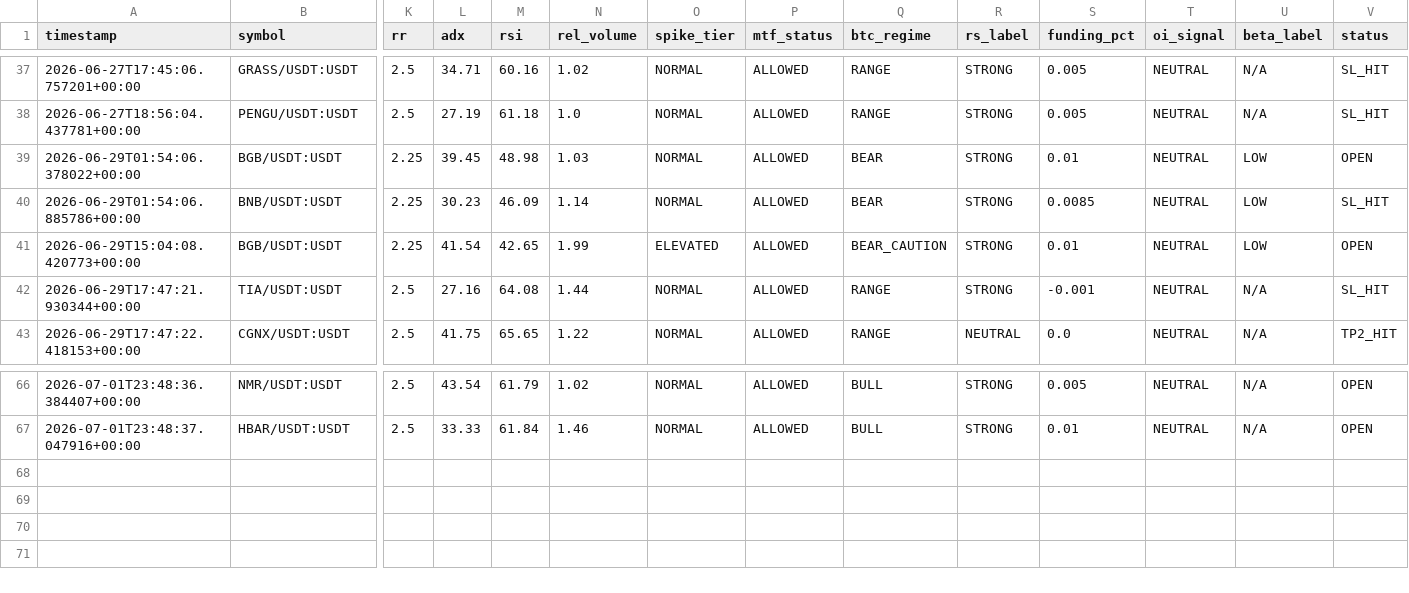
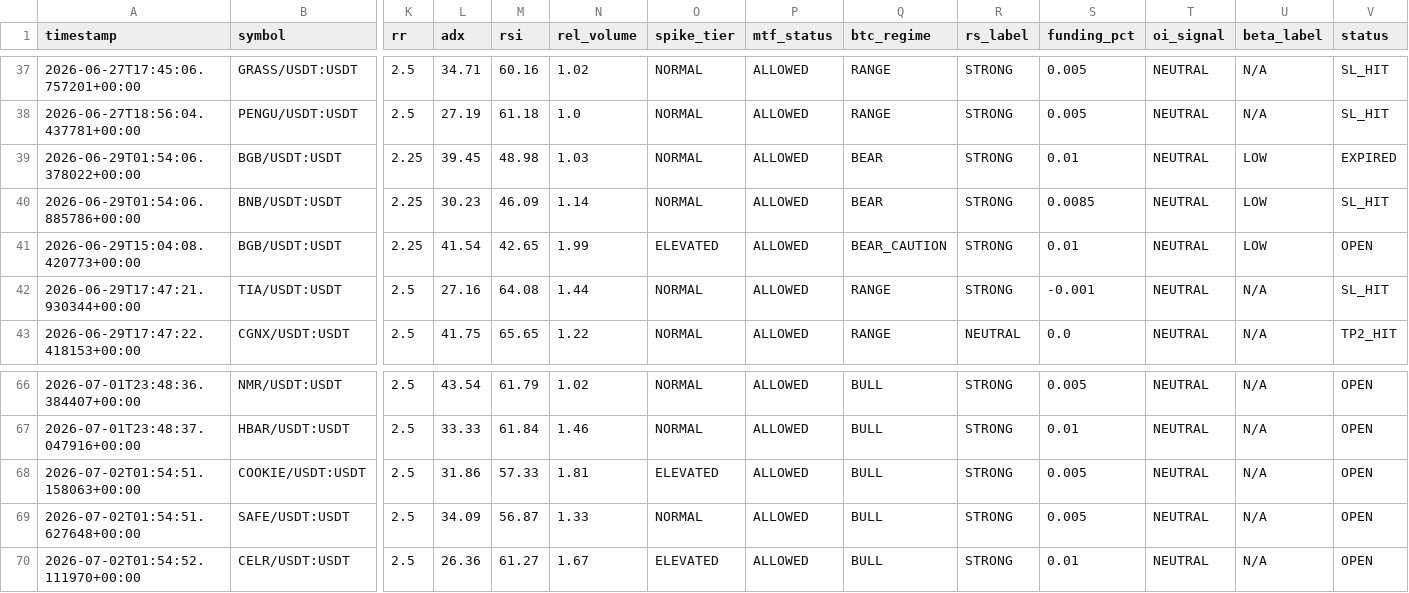
Before and after one commit to Mystgraider/ai-crypto-scan, a CSV file: storage/signals.csv, drawn as a sheet; only a part is shown, gaps mark what is left out; rows hold the shown columns only; the diff names each change by its address in the sheet, - before the commit and + after, or states it on an @@ line.

Commit message:
chore: update signals [skip ci]

```diff
--- a/storage/signals.csv
+++ b/storage/signals.csv
-V39 (status): OPEN
+V39 (status): EXPIRED
+row 68: 2026-07-02T01:54:51.158063+00:00 | COOKIE/USDT:USDT | 2.5 | 31.86 | 57.33 | 1.81 | ELEVATED | ALLOWED | BULL | STRONG | 0.005 | NEUTRAL | N/A | OPEN
+row 69: 2026-07-02T01:54:51.627648+00:00 | SAFE/USDT:USDT | 2.5 | 34.09 | 56.87 | 1.33 | NORMAL | ALLOWED | BULL | STRONG | 0.005 | NEUTRAL | N/A | OPEN
+row 70: 2026-07-02T01:54:52.111970+00:00 | CELR/USDT:USDT | 2.5 | 26.36 | 61.27 | 1.67 | ELEVATED | ALLOWED | BULL | STRONG | 0.01 | NEUTRAL | N/A | OPEN
```
Also changed, not shown: 1 other file.
